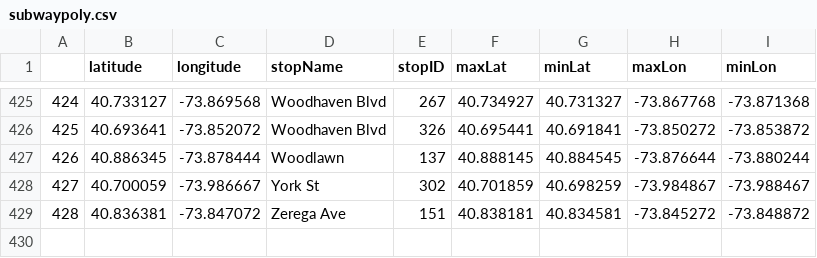
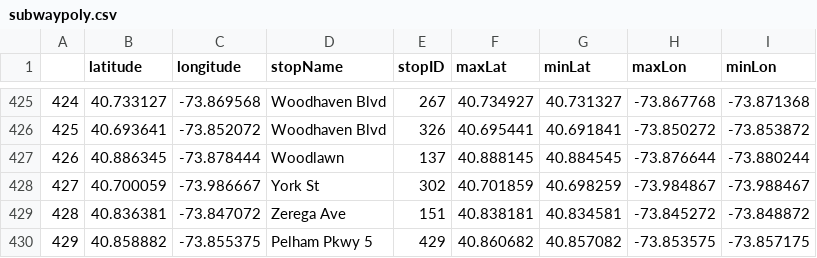
Before and after one commit to charleyferrari/CartoDB-Taxi-Query, a CSV file: subwaypoly.csv, drawn as a sheet; only a part is shown, gaps mark what is left out; the diff names each change by its address in the sheet, - before the commit and + after, or states it on an @@ line.

Commit message:
Fixed missing subway station

```diff
--- a/subwaypoly.csv
+++ b/subwaypoly.csv
+row 430: 429 | 40.858882 | -73.855375 | Pelham Pkwy 5 | 429 | 40.860682 | 40.857082 | -73.853575 | -73.857175
```
Also changed, not shown: 4 other files.
